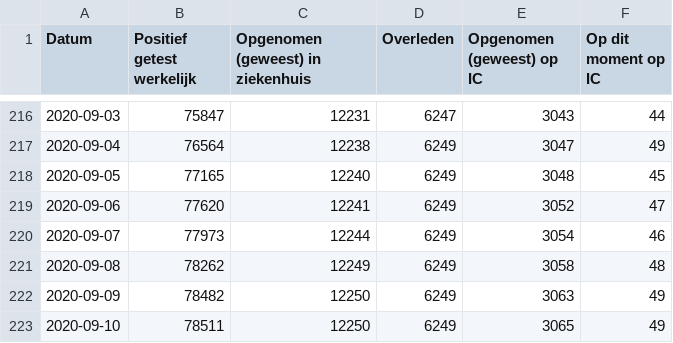
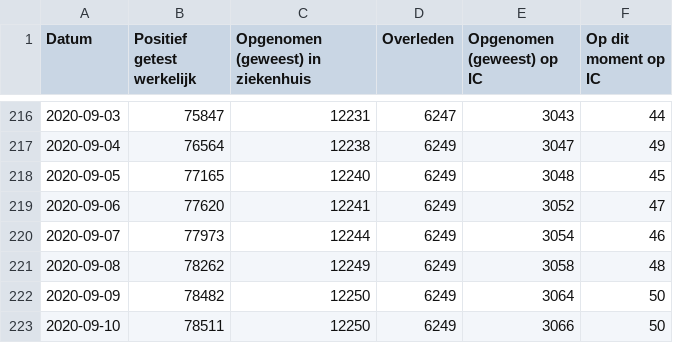
Before and after one commit to jorispz/coronadata, a CSV file: data/2020-09-10-RIVM-NICE.csv, drawn as a sheet; only a part is shown, gaps mark what is left out.

```diff
--- a/data/2020-09-10-RIVM-NICE.csv
+++ b/data/2020-09-10-RIVM-NICE.csv
@@ -221,3 +221,3 @@
 2020-09-08	78262	12249	6249	3058	48
-2020-09-09	78482	12250	6249	3063	49
-2020-09-10	78511	12250	6249	3065	49
+2020-09-09	78482	12250	6249	3064	50
+2020-09-10	78511	12250	6249	3066	50
```
Also changed, not shown: data/runs.csv, 12 other files.
